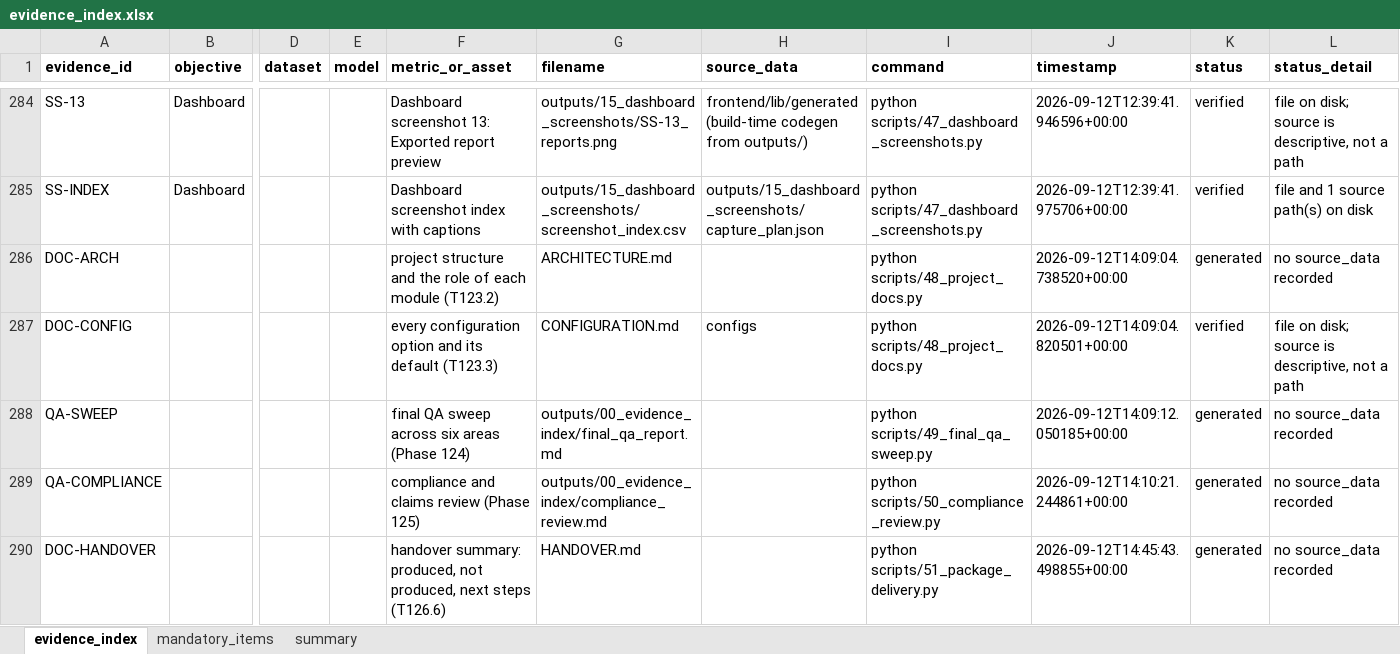
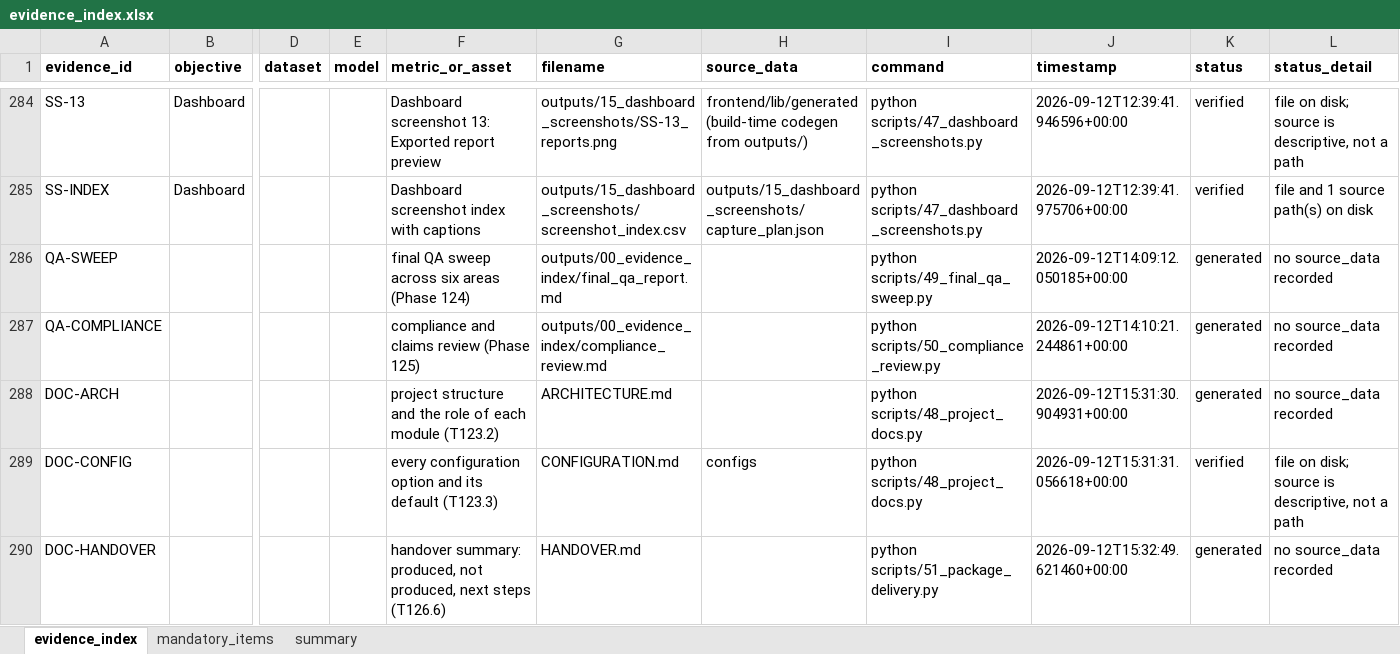
Before and after one commit to prathmesh-ahire/HeartGuard, an Excel workbook: outputs/00_evidence_index/evidence_index.xlsx, sheet evidence_index, drawn as a sheet; only a part is shown, gaps mark what is left out; values as stored, in another font and other column widths than the file's, no borders; removed rows and columns are numbered as before the commit, all else as after; rows hold the shown columns only; the diff names each change by its address in the sheet, - before the commit and + after, or states it on an @@ line.

```diff
--- a/outputs/00_evidence_index/evidence_index.xlsx (sheet evidence_index)
+++ b/outputs/00_evidence_index/evidence_index.xlsx (sheet evidence_index)
-row 286: DOC-ARCH |  |  |  | project structure and the role of each module (T123.2) | ARCHITECTURE.md |  | python scripts/48_project_docs.py | 2026-09-12T14:09:04.738520+00:00 | generated | no source_data recorded
-row 287: DOC-CONFIG |  |  |  | every configuration option and its default (T123.3) | CONFIGURATION.md | configs | python scripts/48_project_docs.py | 2026-09-12T14:09:04.820501+00:00 | verified | file on disk; source is descriptive, not a path
+row 288: DOC-ARCH |  |  |  | project structure and the role of each module (T123.2) | ARCHITECTURE.md |  | python scripts/48_project_docs.py | 2026-09-12T15:31:30.904931+00:00 | generated | no source_data recorded
+row 289: DOC-CONFIG |  |  |  | every configuration option and its default (T123.3) | CONFIGURATION.md | configs | python scripts/48_project_docs.py | 2026-09-12T15:31:31.056618+00:00 | verified | file on disk; source is descriptive, not a path
-J290 (timestamp): 2026-09-12T14:45:43.498855+00:00
+J290 (timestamp): 2026-09-12T15:32:49.621460+00:00
```
Also changed, not shown: sheet summary, 8 other files.
